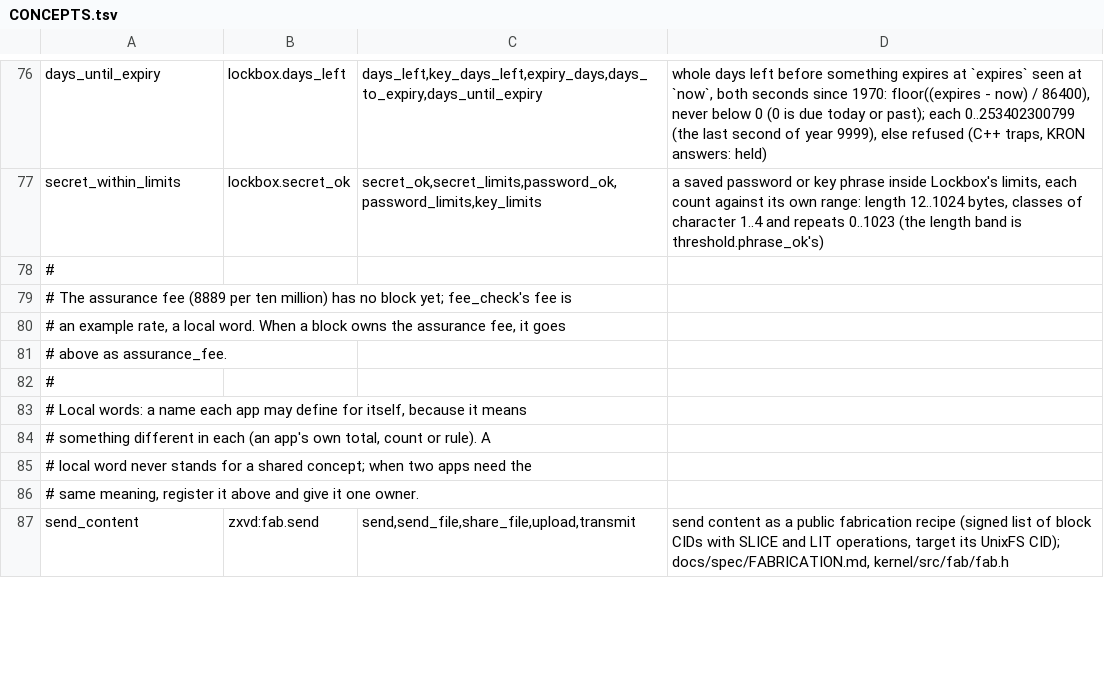
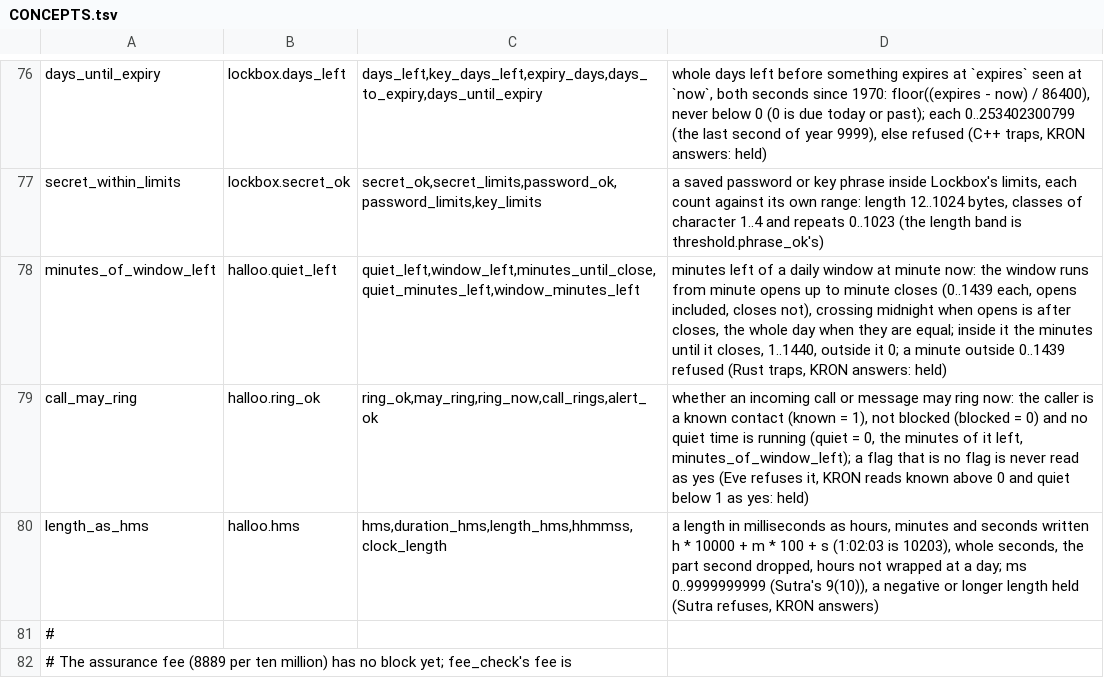
Before and after one commit to sykomiked/ZEDEC-XERO-VULPINE-V1.0.0, a TSV file: kernel/src/apps/CONCEPTS.tsv, drawn as a sheet; only a part is shown, gaps mark what is left out; the shorter side is filled out with more unchanged rows.

```diff
--- a/kernel/src/apps/CONCEPTS.tsv
+++ b/kernel/src/apps/CONCEPTS.tsv
@@ -77,2 +77,5 @@ days_until_expiry	lockbox.days_left	days_left,key_days_left,expiry_days,days_to_
 secret_within_limits	lockbox.secret_ok	secret_ok,secret_limits,password_ok,password_limits,key_limits	a saved password or key phrase inside Lockbox's limits, each count against its own range: length 12..1024 bytes, classes of character 1..4 and repeats 0..1023 (the length band is threshold.phrase_ok's)
+minutes_of_window_left	halloo.quiet_left	quiet_left,window_left,minutes_until_close,quiet_minutes_left,window_minutes_left	minutes left of a daily window at minute now: the window runs from minute opens up to minute closes (0..1439 each, opens included, closes not), crossing midnight when opens is after closes, the whole day when they are equal; inside it the minutes until it closes, 1..1440, outside it 0; a minute outside 0..1439 refused (Rust traps, KRON answers: held)
+call_may_ring	halloo.ring_ok	ring_ok,may_ring,ring_now,call_rings,alert_ok	whether an incoming call or message may ring now: the caller is a known contact (known = 1), not blocked (blocked = 0) and no quiet time is running (quiet = 0, the minutes of it left, minutes_of_window_left); a flag that is no flag is never read as yes (Eve refuses it, KRON reads known above 0 and quiet below 1 as yes: held)
+length_as_hms	halloo.hms	hms,duration_hms,length_hms,hhmmss,clock_length	a length in milliseconds as hours, minutes and seconds written h * 10000 + m * 100 + s (1:02:03 is 10203), whole seconds, the part second dropped, hours not wrapped at a day; ms 0..9999999999 (Sutra's 9(10)), a negative or longer length held (Sutra refuses, KRON answers)
 #
```
Also changed, not shown: kernel/src/alexandria/SLOTS.tsv, kernel/src/apps/CHECKS.tsv, 21 other files.
